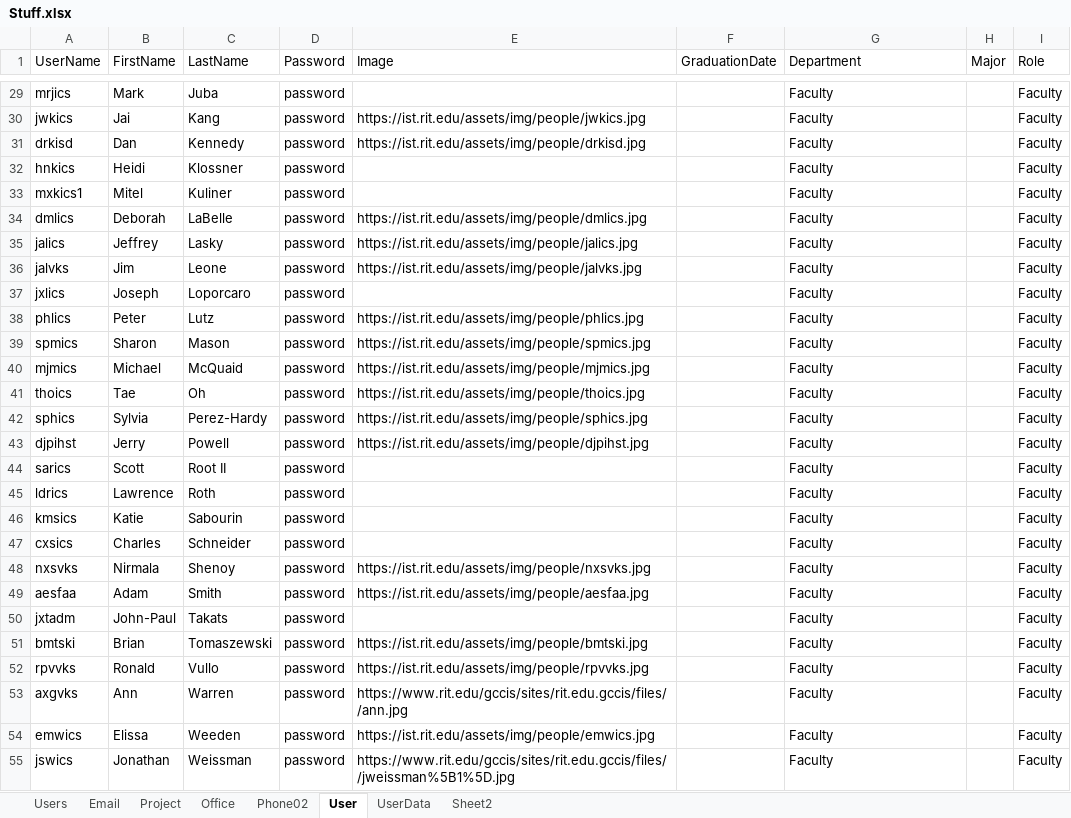
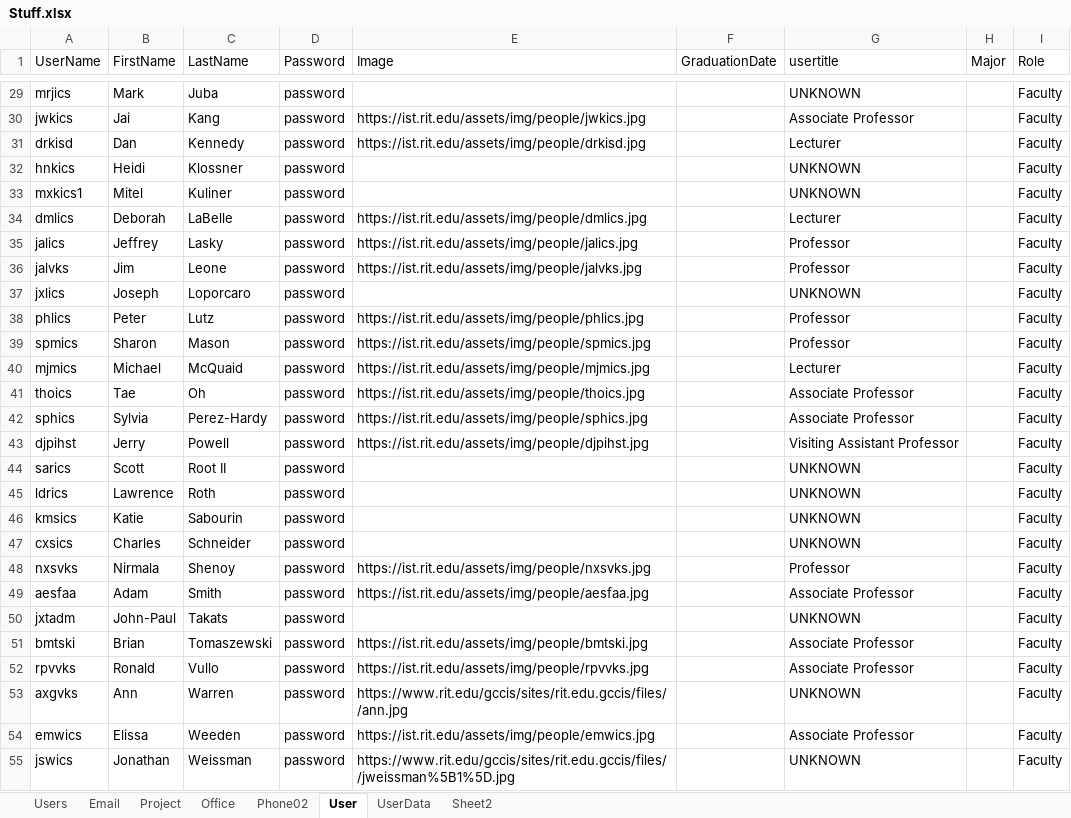
Before and after one commit to blakexcosta/psychic-computing-machine, an Excel workbook: DatabaseFiles/Stuff.xlsx, sheet User, drawn as a sheet; only a part is shown, gaps mark what is left out; values as stored, in another font and other column widths than the file's, no borders; the diff covers the shown part only; the diff names each change by its address in the sheet, - before the commit and + after, or states it on an @@ line.

```diff
--- a/DatabaseFiles/Stuff.xlsx (sheet User)
+++ b/DatabaseFiles/Stuff.xlsx (sheet User)
-G1: Department
+G1: usertitle
-G29 (usertitle): Faculty
+G29 (usertitle): UNKNOWN
-G30 (usertitle): Faculty
+G30 (usertitle): Associate Professor
-G31 (usertitle): Faculty
+G31 (usertitle): Lecturer
-G32:G33 (usertitle): Faculty
+G32:G33 (usertitle): UNKNOWN
-G34 (usertitle): Faculty
+G34 (usertitle): Lecturer
-G35:G36 (usertitle): Faculty
+G35:G36 (usertitle): Professor
-G37 (usertitle): Faculty
+G37 (usertitle): UNKNOWN
-G38:G39 (usertitle): Faculty
+G38:G39 (usertitle): Professor
-G40 (usertitle): Faculty
+G40 (usertitle): Lecturer
-G41:G42 (usertitle): Faculty
+G41:G42 (usertitle): Associate Professor
-G43 (usertitle): Faculty
+G43 (usertitle): Visiting Assistant Professor
-G44:G47 (usertitle): Faculty
+G44:G47 (usertitle): UNKNOWN
-G48 (usertitle): Faculty
+G48 (usertitle): Professor
-G49 (usertitle): Faculty
+G49 (usertitle): Associate Professor
-G50 (usertitle): Faculty
+G50 (usertitle): UNKNOWN
-G51:G52 (usertitle): Faculty
+G51:G52 (usertitle): Associate Professor
-G53 (usertitle): Faculty
+G53 (usertitle): UNKNOWN
-G54 (usertitle): Faculty
+G54 (usertitle): Associate Professor
-G55 (usertitle): Faculty
+G55 (usertitle): UNKNOWN
```
Also changed, not shown: 37 edited cells elsewhere in this sheet, 5 other files.
